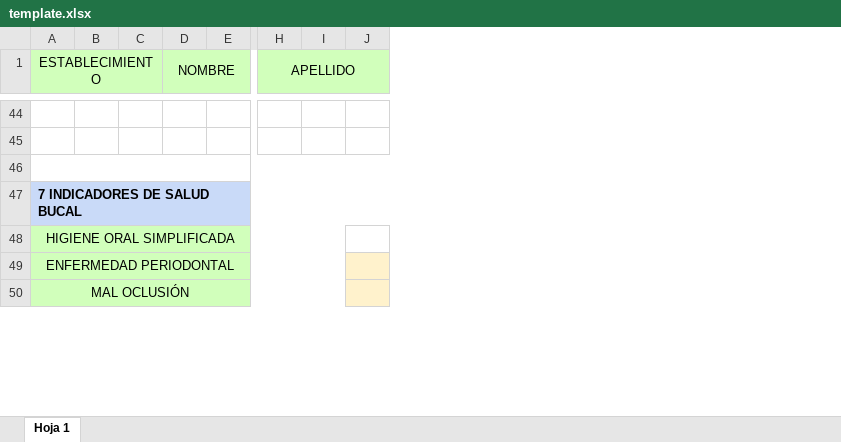
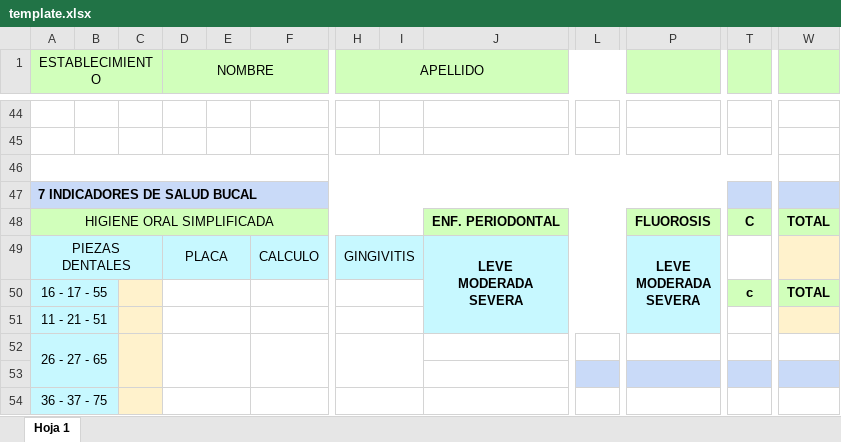
Before and after one commit to AngelVm20/PortoDent, an Excel workbook: Backend/template.xlsx, sheet Hoja 1, drawn as a sheet; only a part is shown, gaps mark what is left out; values as stored, in another font and other column widths than the file's, no borders; charts and pictures not drawn; removed rows and columns are numbered as before the commit, all else as after; rows hold the shown columns only; ↵ is a line break in a cell; the diff covers the shown part only; the diff names each change by its address in the sheet, - before the commit and + after, or states it on an @@ line.

Commit message:
Cambios adaptados para el template

```diff
--- a/Backend/template.xlsx (sheet Hoja 1)
+++ b/Backend/template.xlsx (sheet Hoja 1)
+column F, empty
-column J, empty
+column J, empty
+column L, empty
+column P, empty
+column T, empty
+column W, empty
+row 48: HIGIENE ORAL SIMPLIFICADA |  |  |  |  |  |  |  | ENF. PERIODONTAL |  | FLUOROSIS | C | TOTAL
+row 49: PIEZAS DENTALES |  |  | PLACA |  | CALCULO | GINGIVITIS |  | LEVE ↵ MODERADA ↵ SEVERA |  | LEVE ↵ MODERADA ↵ SEVERA
+row 50: 16 - 17 - 55 |  |  |  |  |  |  |  |  |  |  | c | TOTAL
-A51 (ESTABLECIMIENTO): HIGIENE ORAL SIMPLIFICADA
+A51 (ESTABLECIMIENTO): 11 - 21 - 51
-A51:A52 fill: #D1FFBB
+A51:A52 fill: #C7F8FF
-A48:I48 merged
+A51:B51 merged
-C51:C52 fill: none
+C51:C52 fill: #FFF2CC
+D51:E51 merged
+H51:I51 merged
-A52 (ESTABLECIMIENTO): ENFERMEDAD PERIODONTAL
+A52 (ESTABLECIMIENTO): 26 - 27 - 65
-A49:I49 merged
+A52:B53 merged
+C52:C53 merged
+D52:E53 merged
+H52:I53 merged
+row 53: (empty)
-A54 (ESTABLECIMIENTO): MAL OCLUSIÓN
+A54 (ESTABLECIMIENTO): 36 - 37 - 75
-A54 fill: #D1FFBB
+A54 fill: #C7F8FF
-A50:I50 merged
+A54:B54 merged
-C54 fill: none
+C54 fill: #FFF2CC
+D54:E54 merged
+H54:I54 merged
```
Also changed, not shown: 1 added row, 8 removed rows, 4 removed columns, 5 edited cells, cell formats and merged cells elsewhere in this sheet, charts or pictures, 1 other file.
